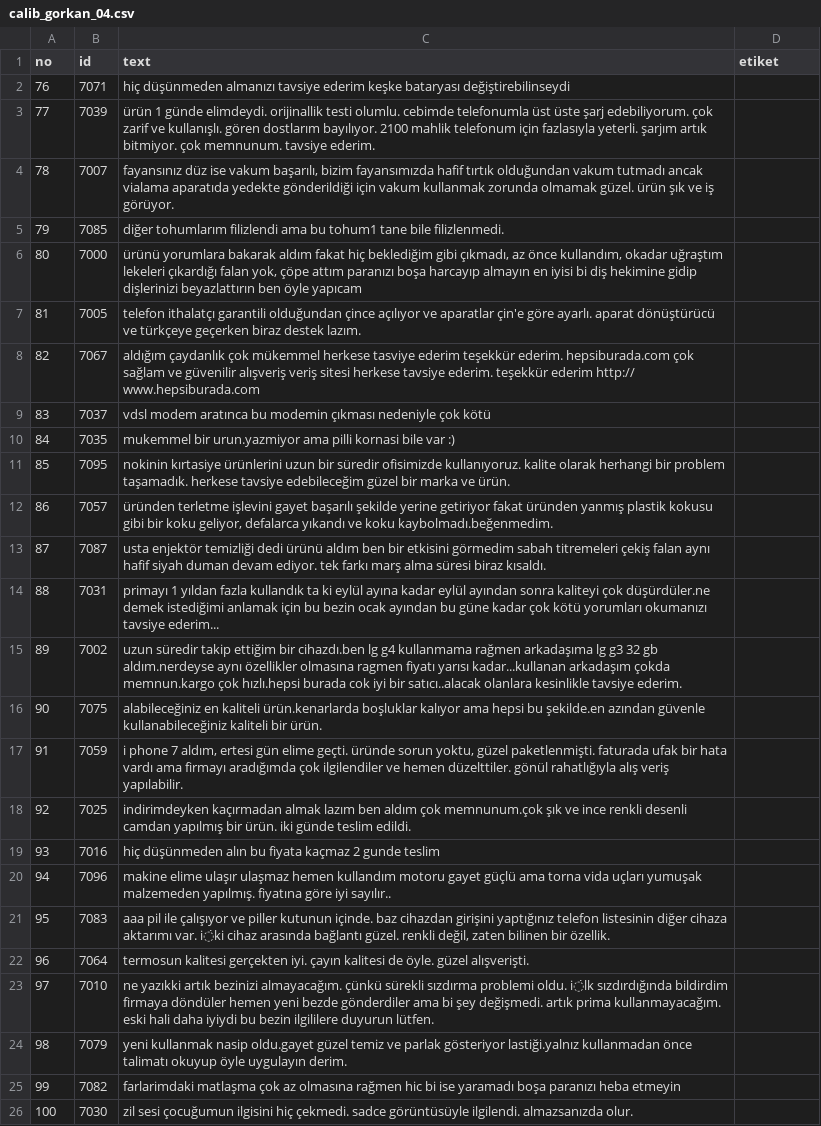
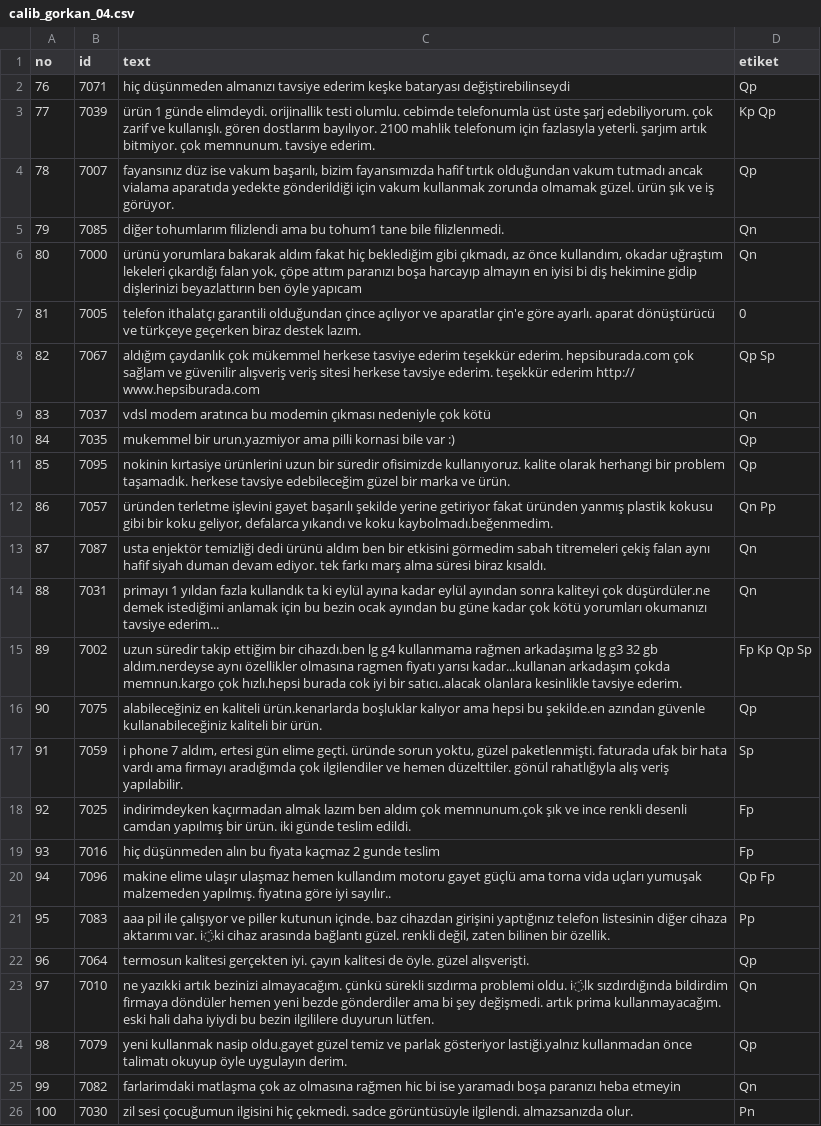
Before and after one commit to GoGonuldas/gorkanai, a CSV file: step18_big_test/calib_gorkan_04.csv, drawn as a sheet; the diff names each change by its address in the sheet, - before the commit and + after, or states it on an @@ line.

```diff
--- a/step18_big_test/calib_gorkan_04.csv
+++ b/step18_big_test/calib_gorkan_04.csv
-D2 (etiket): (empty)
+D2 (etiket): Qp
-D3 (etiket): (empty)
+D3 (etiket): Kp Qp
-D4 (etiket): (empty)
+D4 (etiket): Qp
-D5:D6 (etiket): (empty)
+D5:D6 (etiket): Qn
-D7 (etiket): (empty)
+D7 (etiket): 0
-D8 (etiket): (empty)
+D8 (etiket): Qp Sp
-D9 (etiket): (empty)
+D9 (etiket): Qn
-D10:D11 (etiket): (empty)
+D10:D11 (etiket): Qp
-D12 (etiket): (empty)
+D12 (etiket): Qn Pp
-D13:D14 (etiket): (empty)
+D13:D14 (etiket): Qn
-D15 (etiket): (empty)
+D15 (etiket): Fp Kp Qp Sp
-D16 (etiket): (empty)
+D16 (etiket): Qp
-D17 (etiket): (empty)
+D17 (etiket): Sp
-D18:D19 (etiket): (empty)
+D18:D19 (etiket): Fp
-D20 (etiket): (empty)
+D20 (etiket): Qp Fp
-D21 (etiket): (empty)
+D21 (etiket): Pp
-D22 (etiket): (empty)
+D22 (etiket): Qp
-D23 (etiket): (empty)
+D23 (etiket): Qn
-D24 (etiket): (empty)
+D24 (etiket): Qp
-D25 (etiket): (empty)
+D25 (etiket): Qn
-D26 (etiket): (empty)
+D26 (etiket): Pn
```
Also changed, not shown: step18_big_test/calib_gorkan_01.csv, step18_big_test/calib_gorkan_02.csv, 2 other files.
